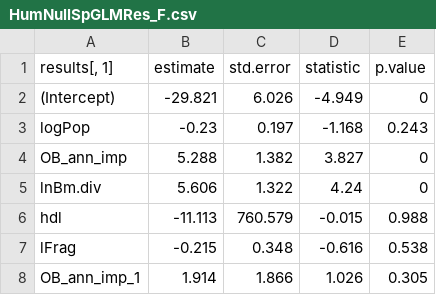
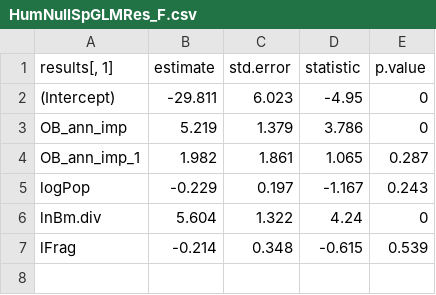
Before and after one commit to cReedHranac/FS, a CSV file: data/HumNullSpGLMRes_F.csv, drawn as a sheet.

Commit message:
plot updates and null model unification
Fixes for some plots (including OB_explore plot) and getting the null models in consistent form.

```diff
--- a/data/HumNullSpGLMRes_F.csv
+++ b/data/HumNullSpGLMRes_F.csv
@@ -1,8 +1,7 @@
 "results[, 1]","estimate","std.error","statistic","p.value"
-"(Intercept)",-29.821,6.026,-4.949,0
-"logPop",-0.23,0.197,-1.168,0.243
-"OB_ann_imp",5.288,1.382,3.827,0
-"lnBm.div",5.606,1.322,4.24,0
-"hdl",-11.113,760.579,-0.015,0.988
-"lFrag",-0.215,0.348,-0.616,0.538
-"OB_ann_imp_1",1.914,1.866,1.026,0.305
+"(Intercept)",-29.811,6.023,-4.95,0
+"OB_ann_imp",5.219,1.379,3.786,0
+"OB_ann_imp_1",1.982,1.861,1.065,0.287
+"logPop",-0.229,0.197,-1.167,0.243
+"lnBm.div",5.604,1.322,4.24,0
+"lFrag",-0.214,0.348,-0.615,0.539
```
Also changed, not shown: 7 other files.
